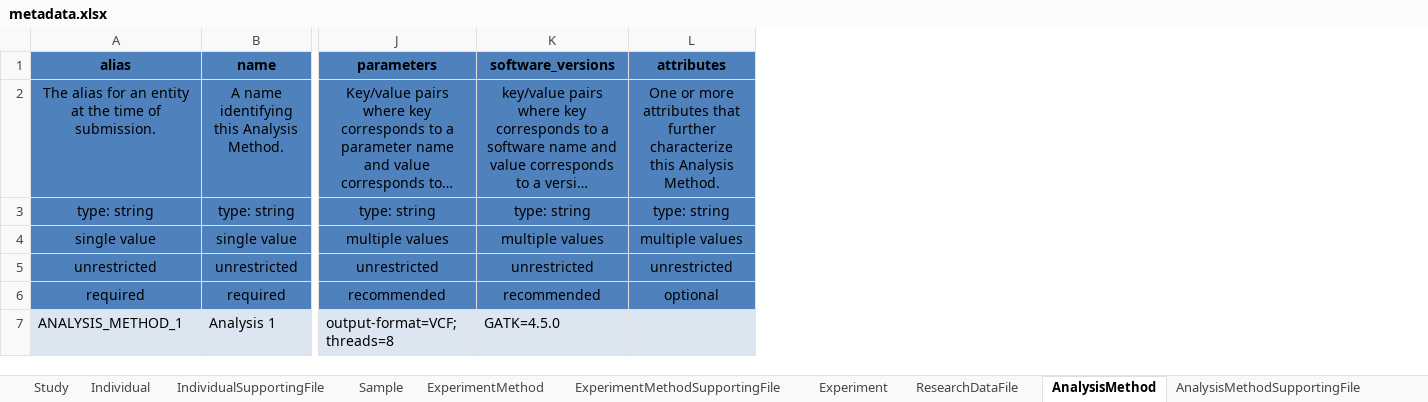
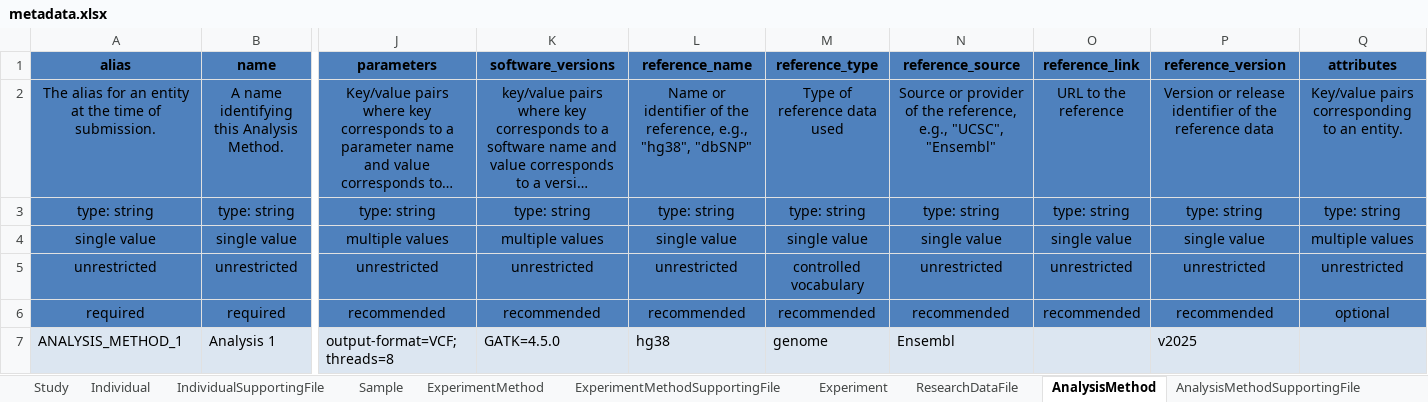
Before and after one commit to ghga-de/example-data, an Excel workbook: complete_1/metadata.xlsx, sheet AnalysisMethod, drawn as a sheet; only a part is shown, gaps mark what is left out; long unchanged cells end in …; values as stored, in another font and other column widths than the file's, no borders; addresses are those after the commit; the diff names each change by its address in the sheet, - before the commit and + after, or states it on an @@ line.

Commit message:
metadata for version 2.2.0

```diff
--- a/complete_1/metadata.xlsx (sheet AnalysisMethod)
+++ b/complete_1/metadata.xlsx (sheet AnalysisMethod)
+column L (reference_name), rows 2-7: Name or identifier of the reference, e.g., "hg38", "dbSNP" | type: string | single value | unrestricted | recommended | hg38
+column M (reference_type), rows 2-7: Type of reference data used | type: string | single value | controlled vocabulary | recommended | genome
+column N (reference_source), rows 2-7: Source or provider of the reference, e.g., "UCSC", "Ensembl" | type: string | single value | unrestricted | recommended | Ensembl
+column O (reference_link), rows 2-6: URL to the reference | type: string | single value | unrestricted | recommended
+column P (reference_version), rows 2-7: Version or release identifier of the reference data | type: string | single value | unrestricted | recommended | v2025
-Q2 (attributes): One or more attributes that further characterize this Analysis Method.
+Q2 (attributes): Key/value pairs corresponding to an entity.
```
Also changed, not shown: sheet Study, sheet Experiment, sheet Publication, sheet ExperimentMethod, 1 other file.
